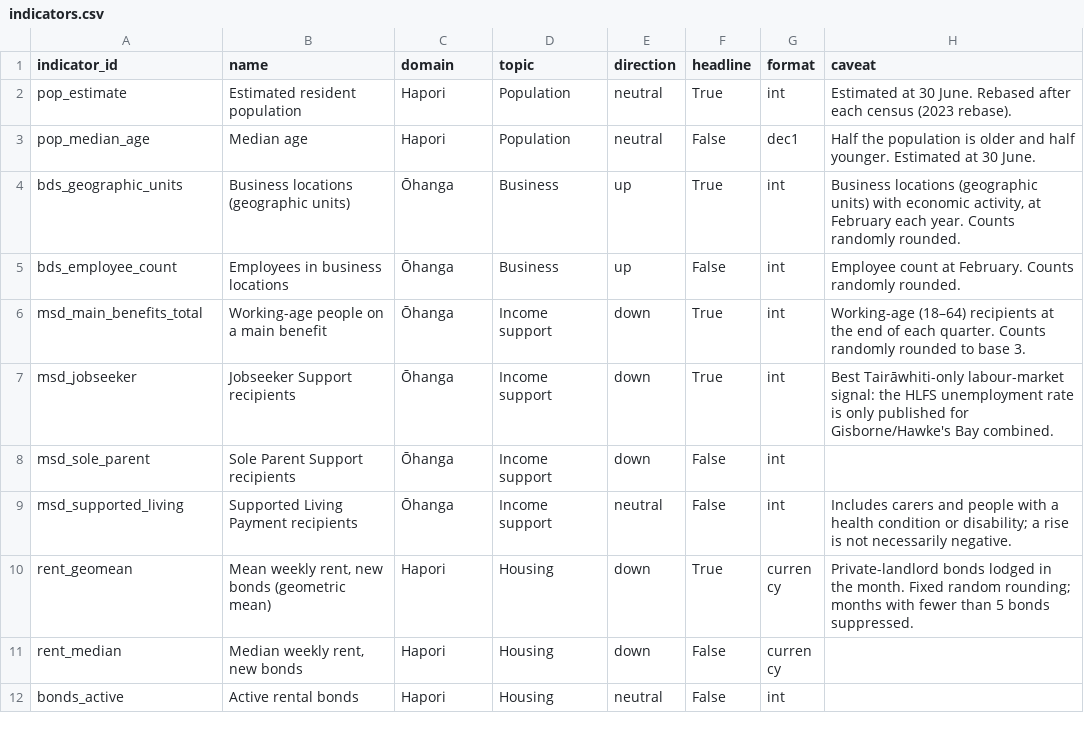
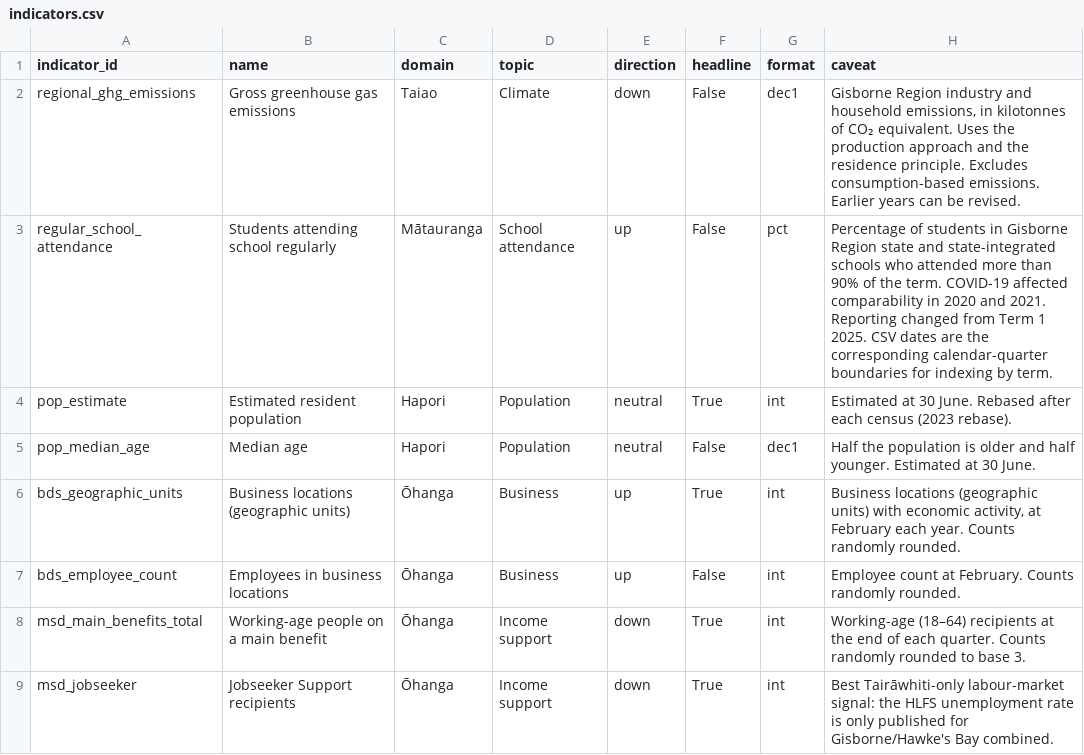
Before and after one commit to malcolmmersham/tairawhitipublicdata, a CSV file: data/gold/indicators.csv, drawn as a sheet; only a part is shown; the shorter side is filled out with more unchanged rows.

Commit message:
Add Gisborne regional emissions and school attendance connectors

```diff
--- a/data/gold/indicators.csv
+++ b/data/gold/indicators.csv
@@ -1,2 +1,4 @@
 indicator_id,name,domain,topic,direction,headline,format,caveat
+regional_ghg_emissions,Gross greenhouse gas emissions,Taiao,Climate,down,False,dec1,"Gisborne Region industry and household emissions, in kilotonnes of CO₂ equivalent. Uses the production approach and the residence principle. Excludes consumption-based emissions. Earlier years can be revised."
+regular_school_attendance,Students attending school regularly,Mātauranga,School attendance,up,False,pct,Percentage of students in Gisborne Region state and state-integrated schools who attended more than 90% of the term. COVID-19 affected comparability in 2020 and 2021. Reporting changed from Term 1 2025. CSV dates are the corresponding calendar-quarter boundaries for indexing by term.
 pop_estimate,Estimated resident population,Hapori,Population,neutral,True,int,Estimated at 30 June. Rebased after each census (2023 rebase).
```
Also changed, not shown: 12 other files.
